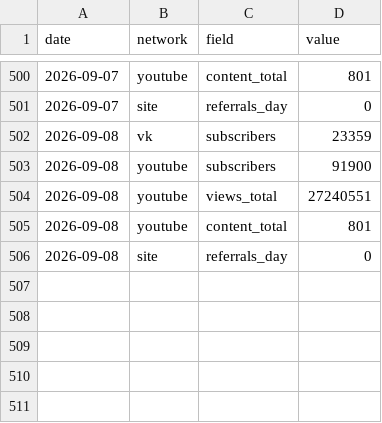
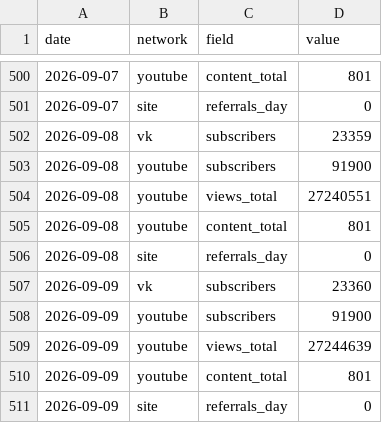
Before and after one commit to dondiego171-ux/smm-dashboard, a CSV file: data/metrics_history.csv, drawn as a sheet; only a part is shown, gaps mark what is left out; the diff names each change by its address in the sheet, - before the commit and + after, or states it on an @@ line.

```diff
--- a/data/metrics_history.csv
+++ b/data/metrics_history.csv
+row 507: 2026-09-09 | vk | subscribers | 23360
+row 508: 2026-09-09 | youtube | subscribers | 91900
+row 509: 2026-09-09 | youtube | views_total | 27244639
+row 510: 2026-09-09 | youtube | content_total | 801
+row 511: 2026-09-09 | site | referrals_day | 0
```
Also changed, not shown: 3 other files.
